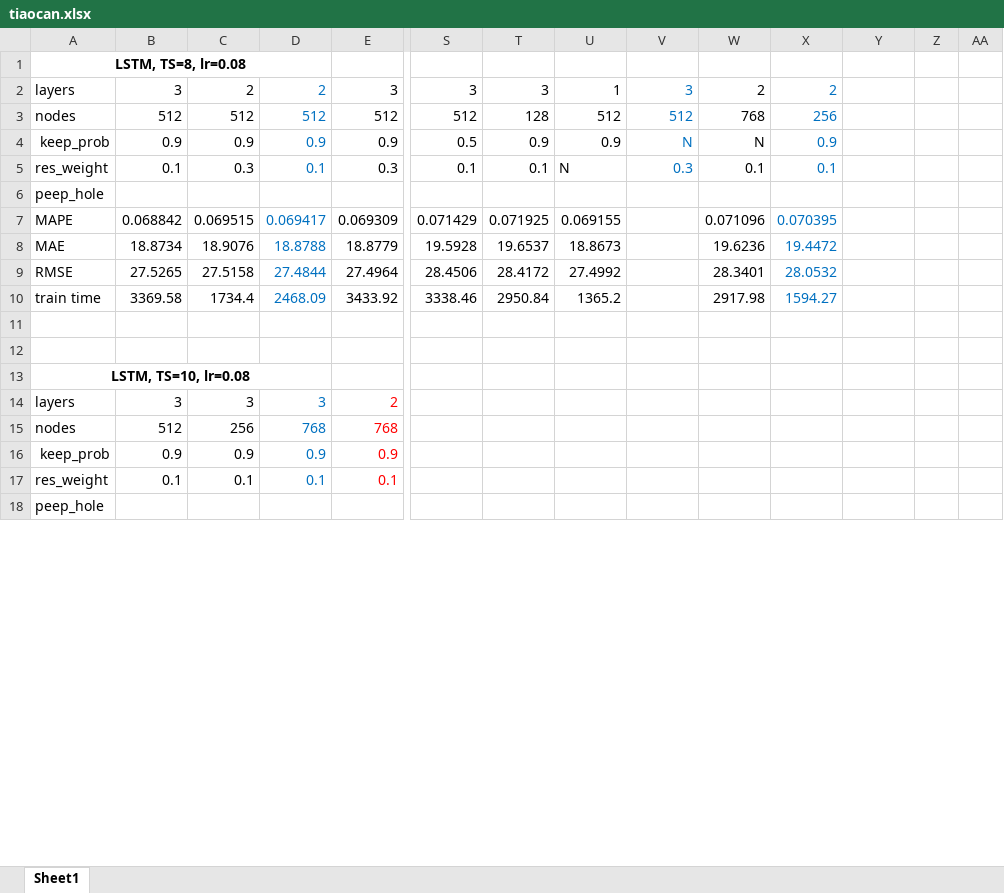
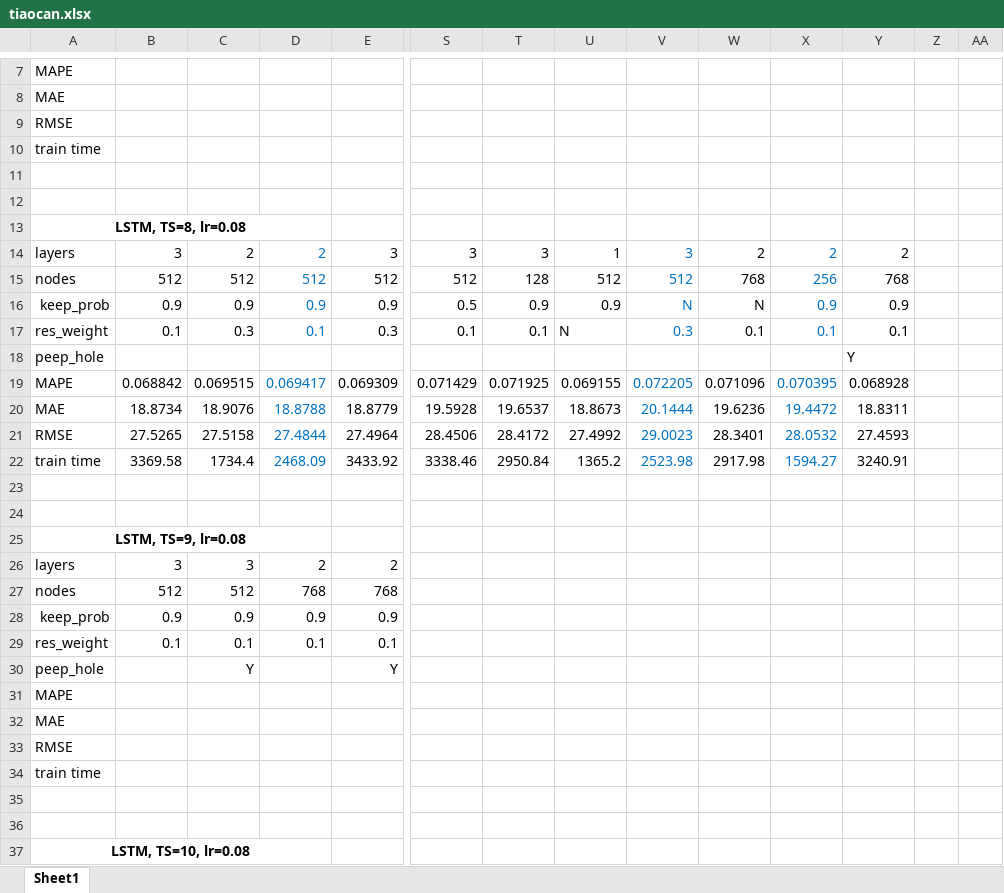
Before and after one commit to DDKinger/FlowFly, an Excel workbook: results/tiaocan.xlsx, sheet Sheet1, drawn as a sheet; only a part is shown, gaps mark what is left out; the shorter side is filled out with more unchanged rows; values as stored, in another font and other column widths than the file's, no borders; addresses are those after the commit; rows hold the shown columns only; the diff covers the shown part only; the diff names each change by its address in the sheet, - before the commit and + after, or states it on an @@ line.

Commit message:
update results

```diff
--- a/results/tiaocan.xlsx (sheet Sheet1)
+++ b/results/tiaocan.xlsx (sheet Sheet1)
+row 7: MAPE
+row 8: MAE
+row 9: RMSE
+row 10: train time
+row 11: (empty)
+row 12: (empty)
-Y14: (empty)
+Y14: 2
-Y15: (empty)
+Y15: 768
-Y16: (empty)
+Y16: 0.9
-Y17: (empty)
+Y17: 0.1
-Y18: (empty)
+Y18: Y
-V19: (empty)
+V19: 0.072205
-Y19: (empty)
+Y19: 0.068928
-V20: (empty)
+V20: 20.1444
-Y20: (empty)
+Y20: 18.8311
-V21: (empty)
+V21: 29.0023
-Y21: (empty)
+Y21: 27.4593
-V22: (empty)
+V22: 2523.98
-Y22: (empty)
+Y22: 3240.91
+row 23: (empty)
+row 24: (empty)
+row 25: LSTM, TS=9, lr=0.08
+row 26: layers | 3 | 3 | 2 | 2
+row 27: nodes | 512 | 512 | 768 | 768
+row 28: keep_prob | 0.9 | 0.9 | 0.9 | 0.9
+row 29: res_weight | 0.1 | 0.1 | 0.1 | 0.1
+row 30: peep_hole |  | Y |  | Y
+row 31: MAPE
+row 32: MAE
+row 33: RMSE
+row 34: train time
```
Also changed, not shown: 18 added rows, 16 edited cells and cell formats elsewhere in this sheet, 10 other files.
